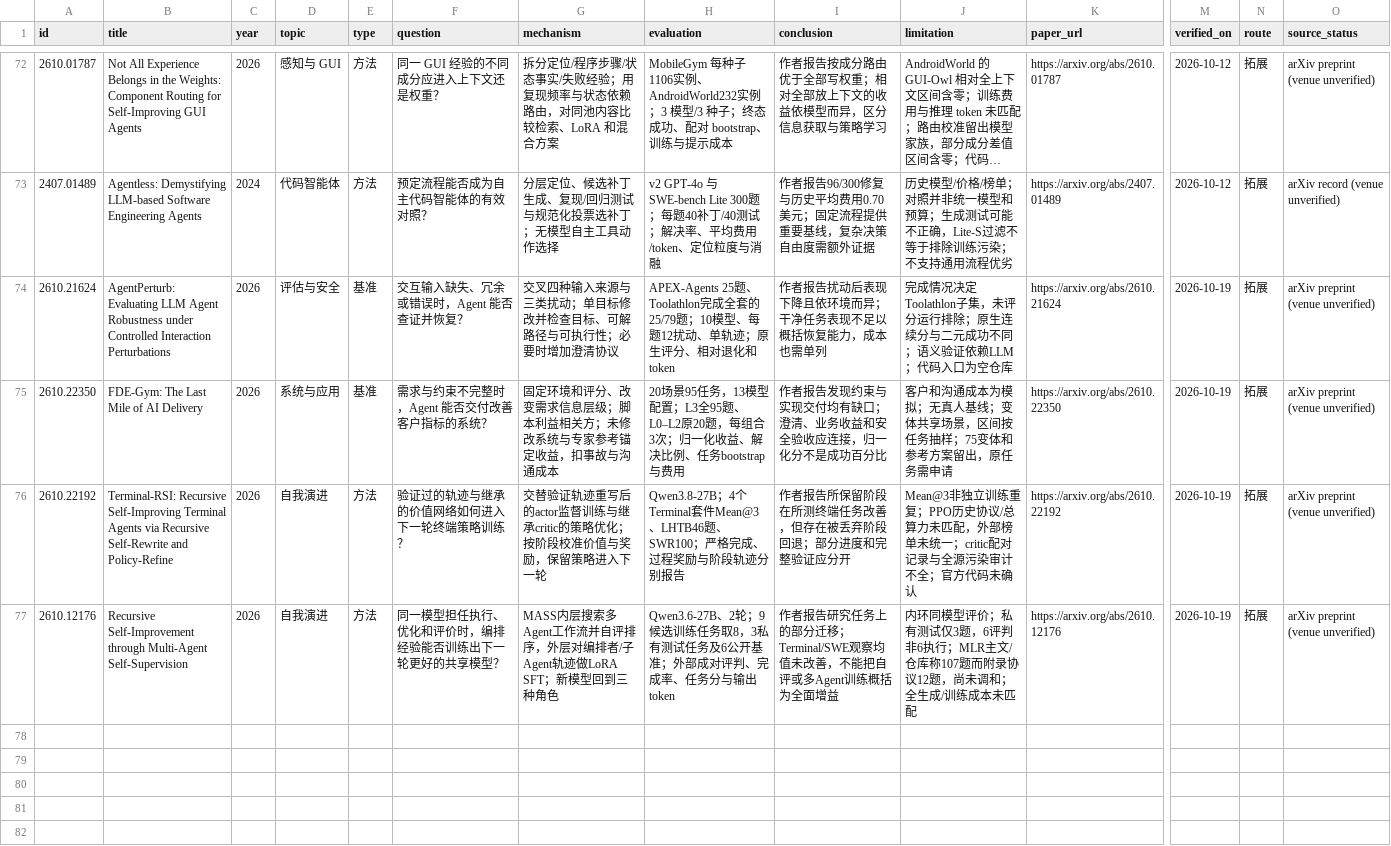
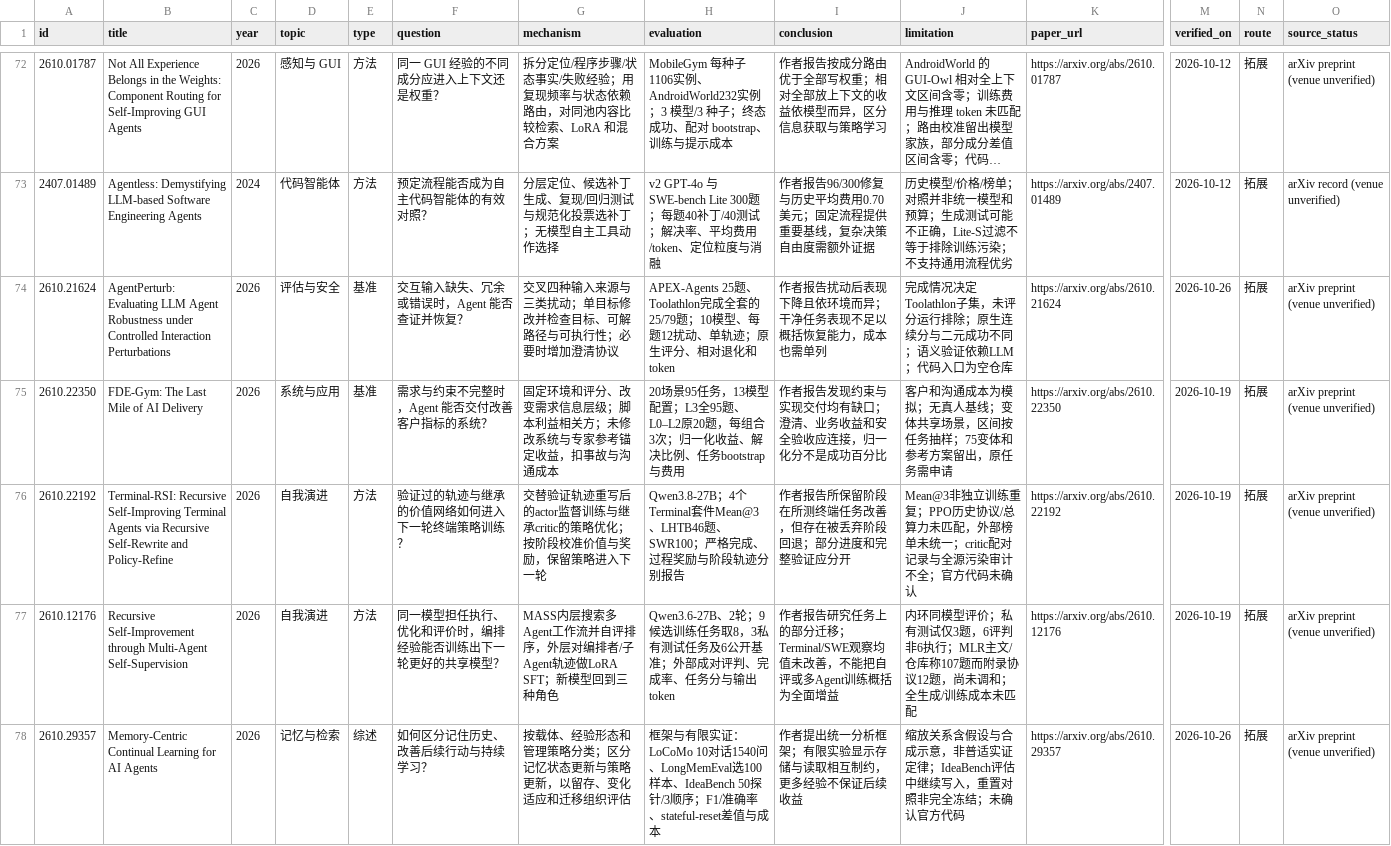
Before and after one commit to Scodive/AI-Agent-Guide, a CSV file: data/papers.csv, drawn as a sheet; only a part is shown, gaps mark what is left out; long unchanged cells end in …; rows hold the shown columns only; the diff covers the shown part only; the diff names each change by its address in the sheet, - before the commit and + after, or states it on an @@ line.

Commit message:
Update October agent reading routes and monthly selections

```diff
--- a/data/papers.csv
+++ b/data/papers.csv
-M74 (verified_on): 2026-10-19
+M74 (verified_on): 2026-10-26
+row 78: 2610.29357 | Memory-Centric Continual Learning for AI Agents | 2026 | 记忆与检索 | 综述 | 如何区分记住历史、改善后续行动与持续学习？ | 按载体、经验形态和管理策略分类；区分记忆状态更新与策略更新，以留存、变化适应和迁移组织评估 | 框架与有限实证：LoCoMo 10对话1540问、LongMemEval选100样本、IdeaBench 50探针/3顺序；F1/准确率、stateful-reset差值与成本 | 作者提出统一分析框架；有限实验显示存储与读取相互制约，更多经验不保证后续收益 | 缩放关系含假设与合成示意，非普适实证定律；IdeaBench评估中继续写入，重置对照非完全冻结；未确认官方代码 | https://arxiv.org/abs/2610.29357 | 2026-10-26 | 拓展 | arXiv preprint (venue unverified)
```
Also changed, not shown: 4 added rows elsewhere in this file, 12 other files.
